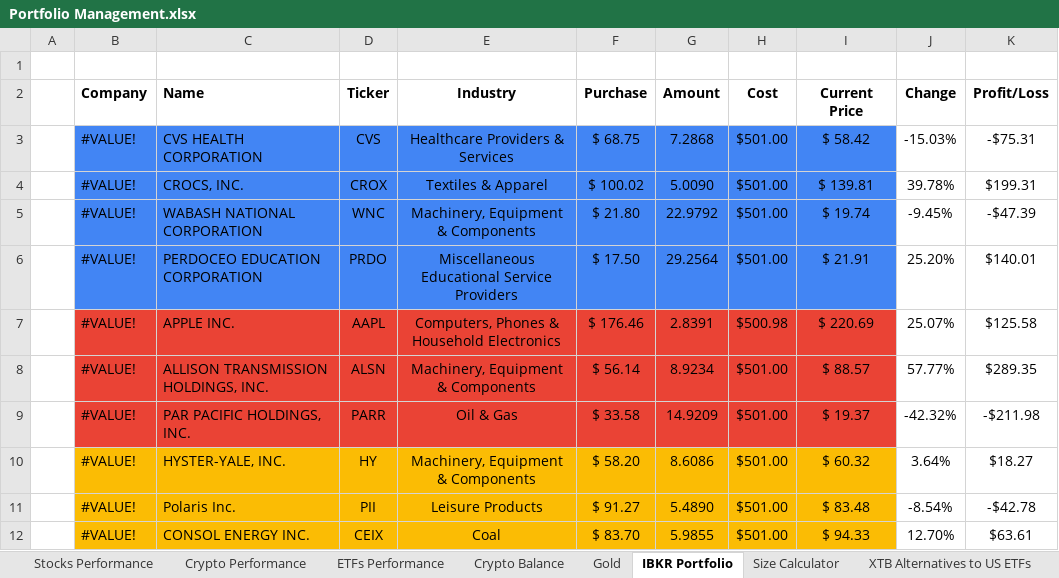
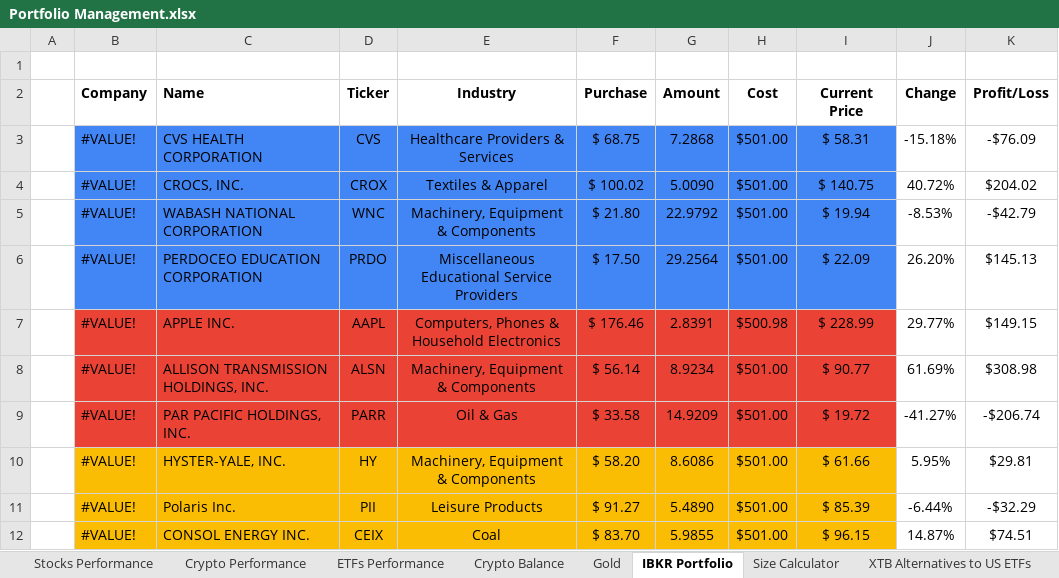
Before and after one commit to tomesink/obsidian, an Excel workbook: _system/Attachments/Portfolio Management.xlsx, sheet IBKR Portfolio, drawn as a sheet; only a part is shown; values as stored, in another font and other column widths than the file's, no borders; conditional formats and table styles not drawn; the diff covers the shown part only; the diff names each change by its address in the sheet, - before the commit and + after, or states it on an @@ line.

Commit message:
vault backup: 2024-09-19 18:29:35

```diff
--- a/_system/Attachments/Portfolio Management.xlsx (sheet IBKR Portfolio)
+++ b/_system/Attachments/Portfolio Management.xlsx (sheet IBKR Portfolio)
-I3 (Current Price): $ 58.42
+I3 (Current Price): $ 58.31
-J3 (Change): -15.03%
+J3 (Change): -15.18%
-K3 (Profit/Loss): -$75.31
+K3 (Profit/Loss): -$76.09
-I4 (Current Price): $ 139.81
+I4 (Current Price): $ 140.75
-J4 (Change): 39.78%
+J4 (Change): 40.72%
-K4 (Profit/Loss): $199.31
+K4 (Profit/Loss): $204.02
-I5 (Current Price): $ 19.74
+I5 (Current Price): $ 19.94
-J5 (Change): -9.45%
+J5 (Change): -8.53%
-K5 (Profit/Loss): -$47.39
+K5 (Profit/Loss): -$42.79
-I6 (Current Price): $ 21.91
+I6 (Current Price): $ 22.09
-J6 (Change): 25.20%
+J6 (Change): 26.20%
-K6 (Profit/Loss): $140.01
+K6 (Profit/Loss): $145.13
-I7 (Current Price): $ 220.69
+I7 (Current Price): $ 228.99
-J7 (Change): 25.07%
+J7 (Change): 29.77%
-K7 (Profit/Loss): $125.58
+K7 (Profit/Loss): $149.15
-I8 (Current Price): $ 88.57
+I8 (Current Price): $ 90.77
-J8 (Change): 57.77%
+J8 (Change): 61.69%
-K8 (Profit/Loss): $289.35
+K8 (Profit/Loss): $308.98
-I9 (Current Price): $ 19.37
+I9 (Current Price): $ 19.72
-J9 (Change): -42.32%
+J9 (Change): -41.27%
-K9 (Profit/Loss): -$211.98
+K9 (Profit/Loss): -$206.74
-I10 (Current Price): $ 60.32
+I10 (Current Price): $ 61.66
-J10 (Change): 3.64%
+J10 (Change): 5.95%
-K10 (Profit/Loss): $18.27
+K10 (Profit/Loss): $29.81
-I11 (Current Price): $ 83.48
+I11 (Current Price): $ 85.39
-J11 (Change): -8.54%
+J11 (Change): -6.44%
-K11 (Profit/Loss): -$42.78
+K11 (Profit/Loss): -$32.29
-I12 (Current Price): $ 94.33
+I12 (Current Price): $ 96.15
-J12 (Change): 12.70%
+J12 (Change): 14.87%
-K12 (Profit/Loss): $63.61
+K12 (Profit/Loss): $74.51
```
Also changed, not shown: 38 edited cells elsewhere in this sheet.
